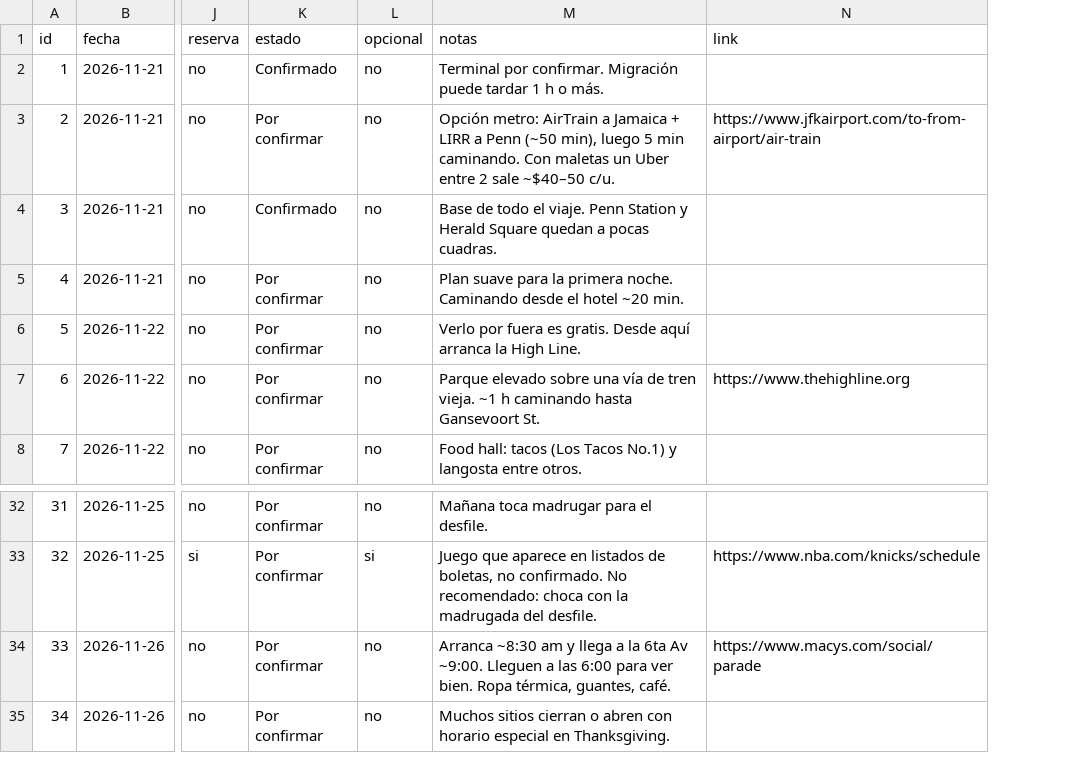
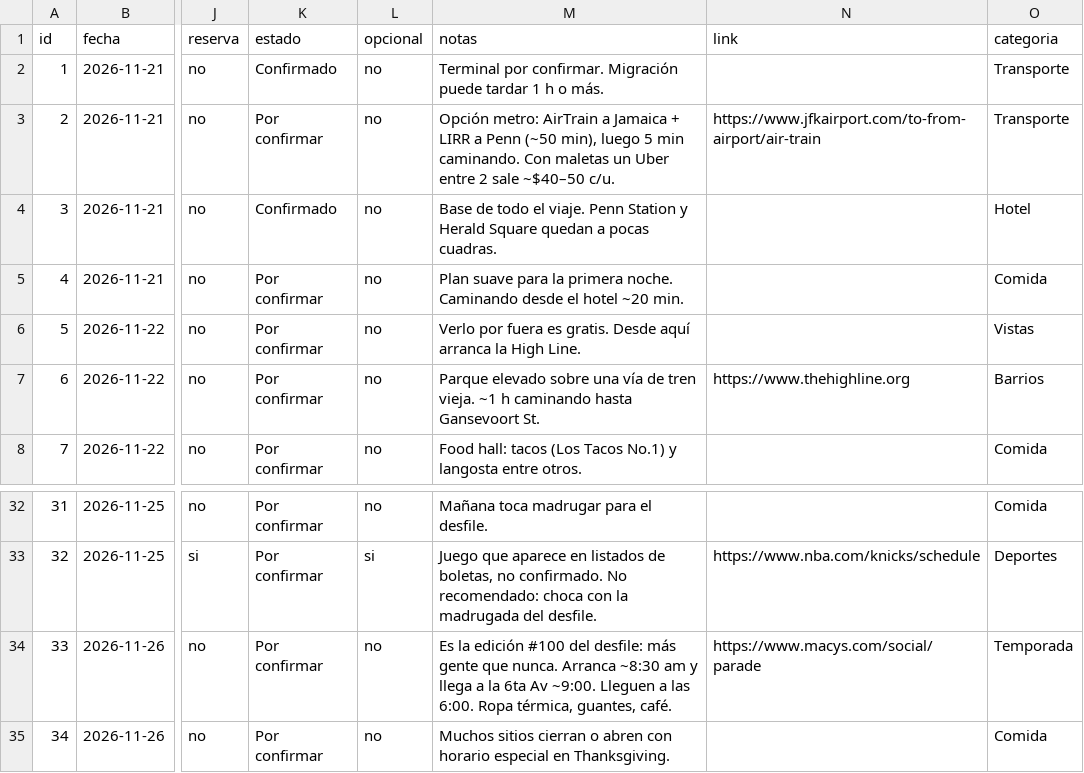
Before and after one commit to jacoal1234-creator/nyc-trip-2026, a CSV file: data/itinerario.csv, drawn as a sheet; only a part is shown, gaps mark what is left out; the diff names each change by its address in the sheet, - before the commit and + after, or states it on an @@ line.

```diff
--- a/data/itinerario.csv
+++ b/data/itinerario.csv
+column O (categoria), rows 2-8: Transporte | Transporte | Hotel | Comida | Vistas | Barrios | Comida; rows 32-35: Comida | Deportes | Temporada | Comida
-M34 (notas): Arranca ~8:30 am y llega a la 6ta Av ~9:00. Lleguen a las 6:00 para ver bien. Ropa térmica,…
+M34 (notas): Es la edición #100 del desfile: más gente que nunca. Arranca ~8:30 am y llega a la 6ta Av ~9:00. Lleguen a las 6:00. Ropa térmica,…
```
Also changed, not shown: 5 other files.
